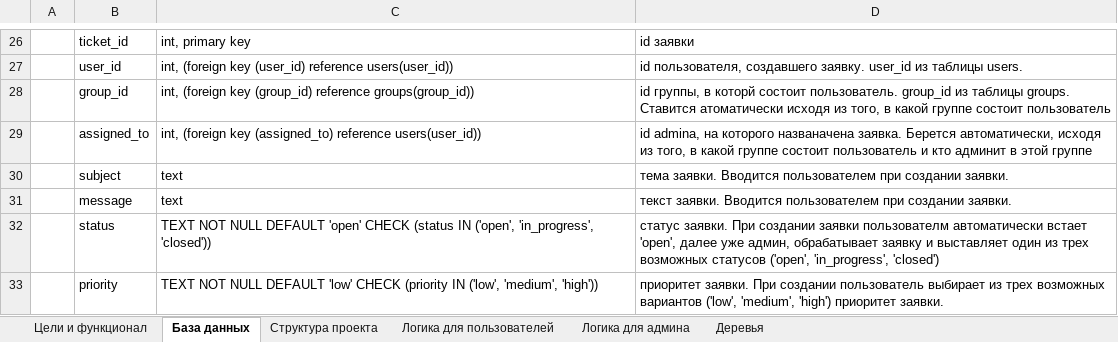
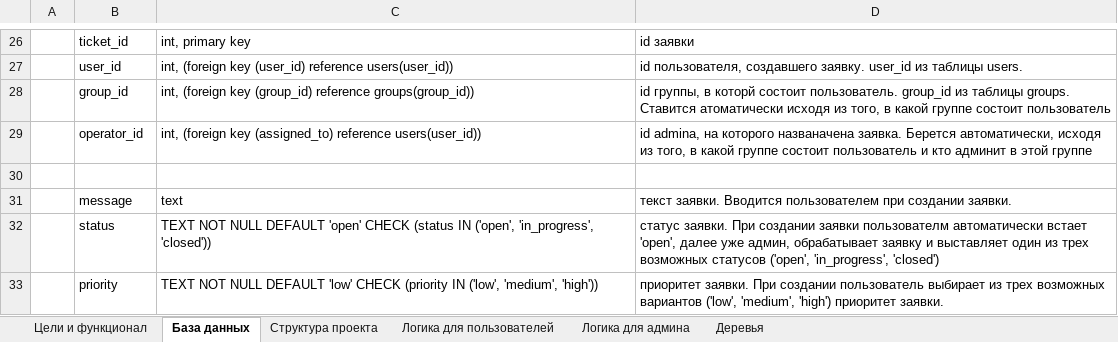
Before and after one commit to MkTGts/step_sd, an Excel workbook: step_sd.xlsx, sheet База данных, drawn as a sheet; only a part is shown, gaps mark what is left out; values as stored, in another font and other column widths than the file's, no borders; the diff names each change by its address in the sheet, - before the commit and + after, or states it on an @@ line.

```diff
--- a/step_sd.xlsx (sheet База данных)
+++ b/step_sd.xlsx (sheet База данных)
-B29: assigned_to
+B29: operator_id
-row 30:  | subject | text | тема заявки. Вводится пользователем при создании заявки.
+row 30: (empty)
```
Also changed, not shown: 3 other files.
